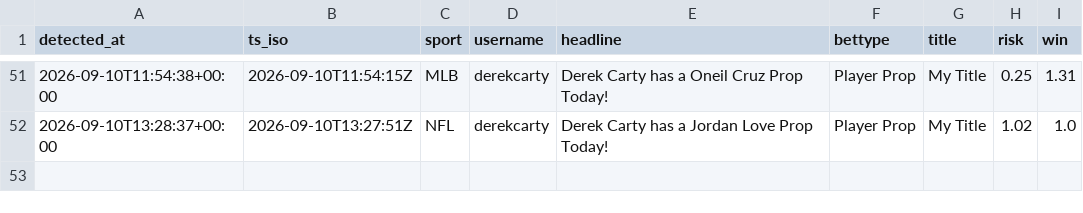
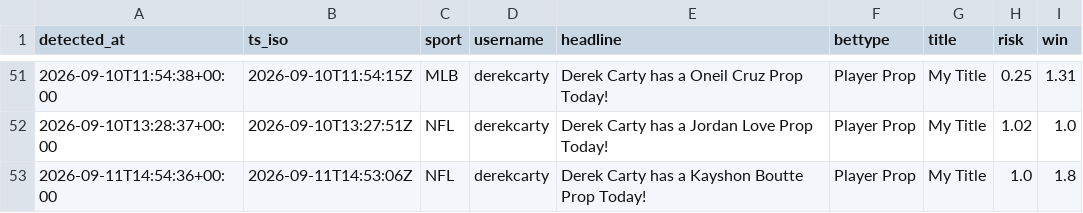
Before and after one commit to michaelherry123-byte/carty-radar, a CSV file: data/picks_log.csv, drawn as a sheet; only a part is shown, gaps mark what is left out; the diff names each change by its address in the sheet, - before the commit and + after, or states it on an @@ line.

```diff
--- a/data/picks_log.csv
+++ b/data/picks_log.csv
+row 53: 2026-09-11T14:54:36+00:00 | 2026-09-11T14:53:06Z | NFL | derekcarty | Derek Carty has a Kayshon Boutte Prop Today! | Player Prop | My Title | 1.0 | 1.8
```
Also changed, not shown: 1 other file.
